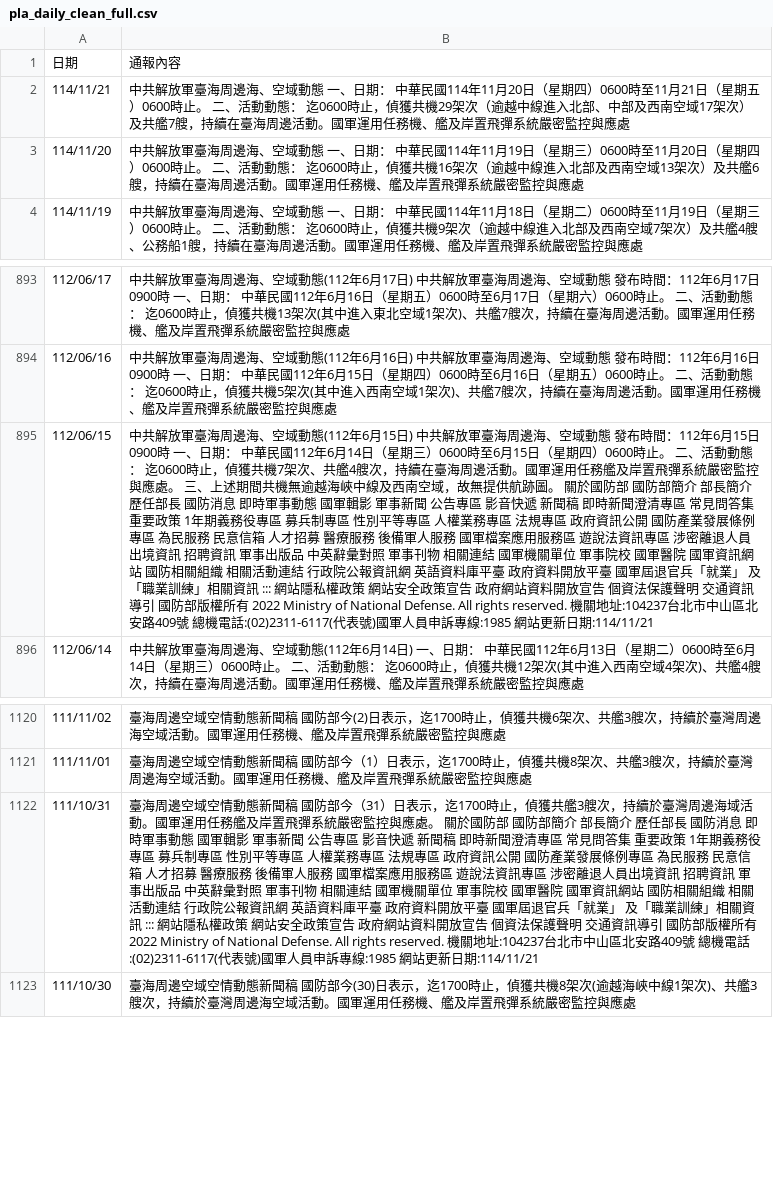
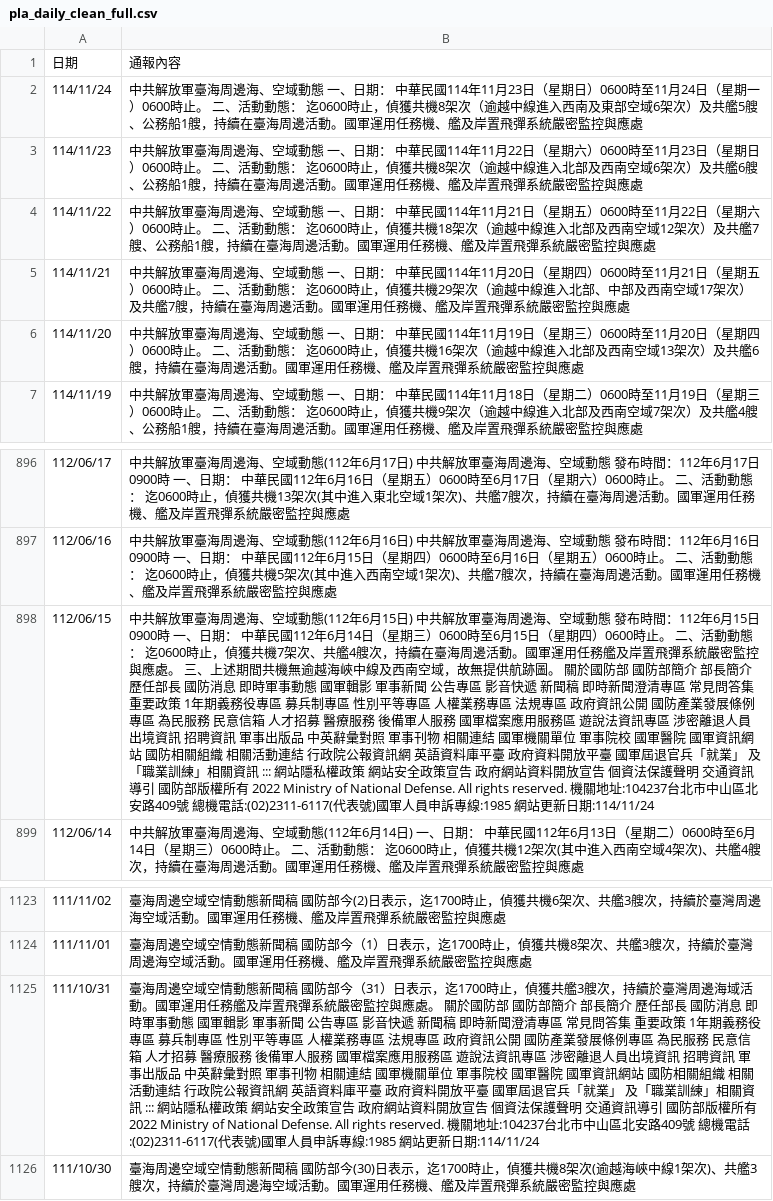
Before and after one commit to viviankoko/mnd_crawler, a CSV file: pla_daily_clean_full.csv, drawn as a sheet; only a part is shown, gaps mark what is left out; addresses are those after the commit; the diff names each change by its address in the sheet, - before the commit and + after, or states it on an @@ line.

```diff
--- a/pla_daily_clean_full.csv
+++ b/pla_daily_clean_full.csv
+row 2: 114/11/24 | 中共解放軍臺海周邊海、空域動態 一、日期： 中華民國114年11月23日（星期日）0600時至11月24日（星期一）0600時止。 二、活動動態： 迄0600時止，偵獲共機8架次（逾越中線進入西南及東部空域6架次）及共艦5艘、公務船1艘，持續在臺海周邊活動。國軍運用任務機、艦及岸置飛彈系統嚴密監控與應處
+row 3: 114/11/23 | 中共解放軍臺海周邊海、空域動態 一、日期： 中華民國114年11月22日（星期六）0600時至11月23日（星期日）0600時止。 二、活動動態： 迄0600時止，偵獲共機8架次（逾越中線進入北部及西南空域6架次）及共艦6艘、公務船1艘，持續在臺海周邊活動。國軍運用任務機、艦及岸置飛彈系統嚴密監控與應處
+row 4: 114/11/22 | 中共解放軍臺海周邊海、空域動態 一、日期： 中華民國114年11月21日（星期五）0600時至11月22日（星期六）0600時止。 二、活動動態： 迄0600時止，偵獲共機18架次（逾越中線進入北部及西南空域12架次）及共艦7艘、公務船1艘，持續在臺海周邊活動。國軍運用任務機、艦及岸置飛彈系統嚴密監控與應處
-B898: …更新日期:114/11/21
+B898: …更新日期:114/11/24
-B1125: …更新日期:114/11/21
+B1125: …更新日期:114/11/24
```
